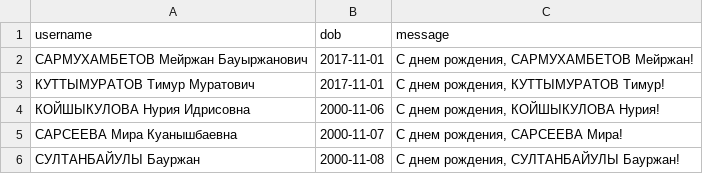
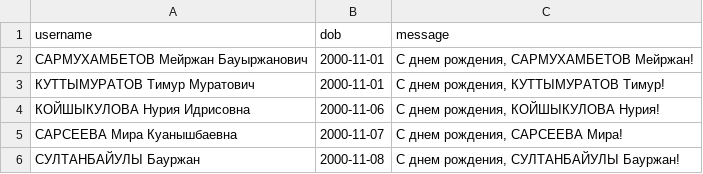
Before and after one commit to Kokkuzov/slack-birthday-BOT, a CSV file: data/birthdays.csv, drawn as a sheet; only a part is shown.

Commit message:
Update birthdays.csv

```diff
--- a/data/birthdays.csv
+++ b/data/birthdays.csv
@@ -1,4 +1,4 @@
 username,dob,message
-"САРМУХАМБЕТОВ Мейржан Бауыржанович","2017-11-01","С днем рождения, САРМУХАМБЕТОВ Мейржан!"
-"КУТТЫМУРАТОВ Тимур Муратович","2017-11-01","С днем рождения, КУТТЫМУРАТОВ Тимур!"
+"САРМУХАМБЕТОВ Мейржан Бауыржанович","2000-11-01","С днем рождения, САРМУХАМБЕТОВ Мейржан!"
+"КУТТЫМУРАТОВ Тимур Муратович","2000-11-01","С днем рождения, КУТТЫМУРАТОВ Тимур!"
 "КОЙШЫКУЛОВА Нурия Идрисовна","2000-11-06","С днем рождения, КОЙШЫКУЛОВА Нурия!"
```
